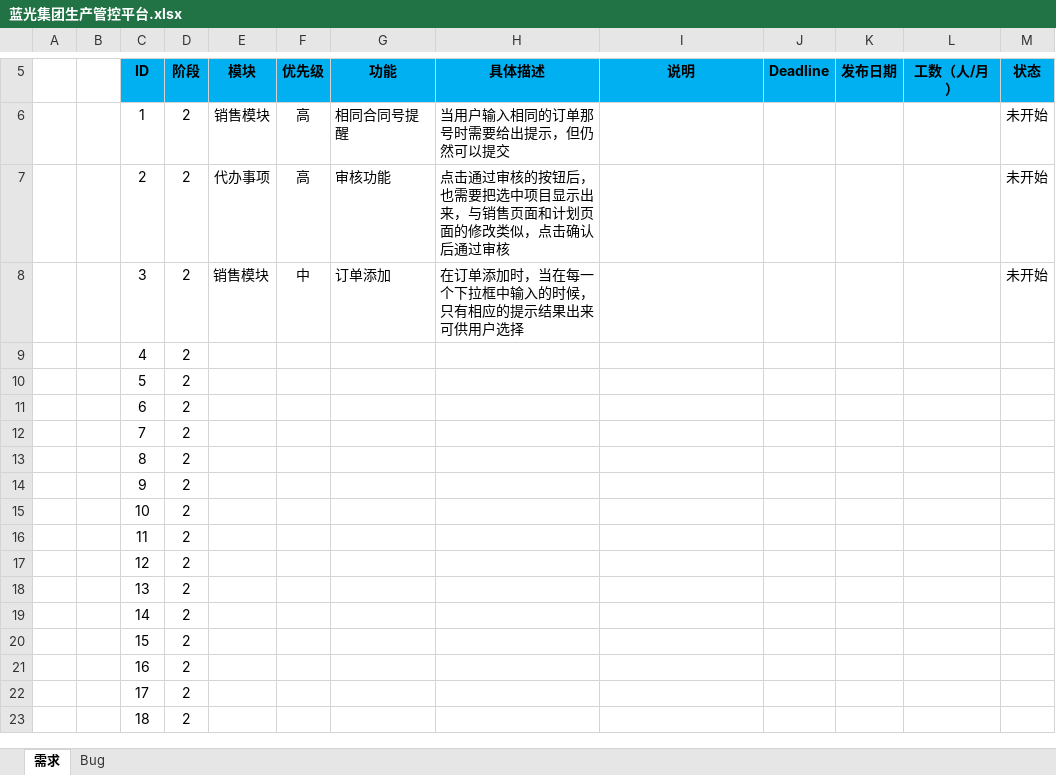
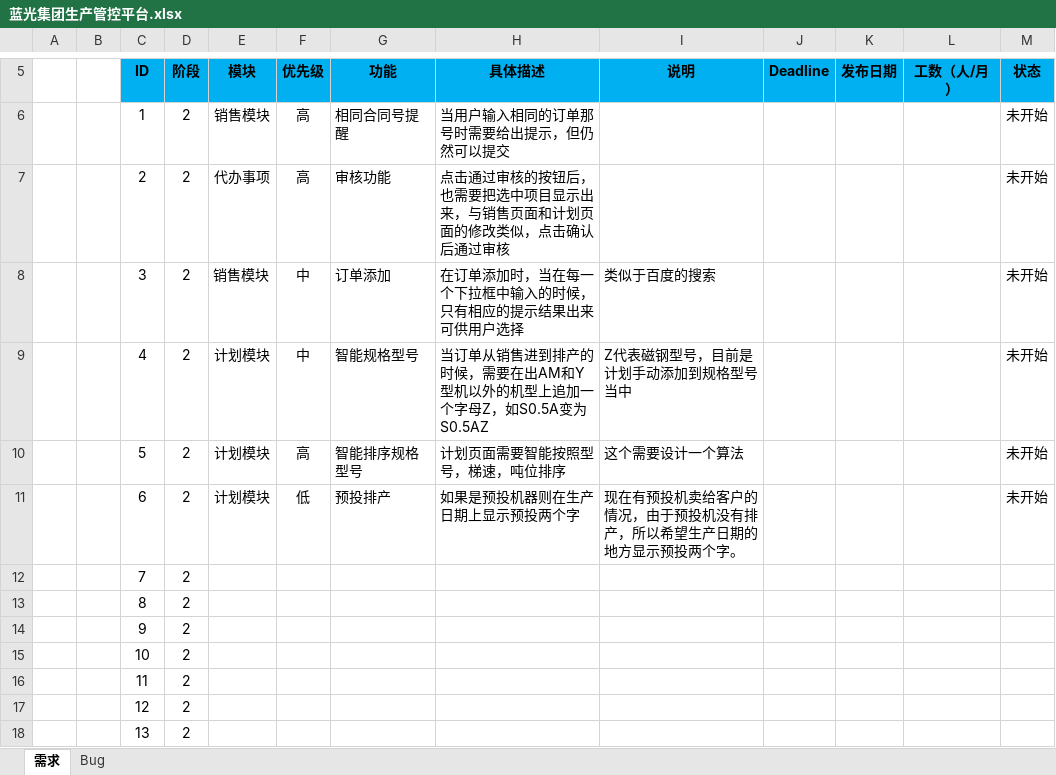
Before and after one commit to Patrick-Wang/BlueRay, an Excel workbook: Documentation/蓝光集团生产管控平台.xlsx, sheet 需求, drawn as a sheet; only a part is shown, gaps mark what is left out; the shorter side is filled out with more unchanged rows; values as stored, in another font and other column widths than the file's, no borders; the diff names each change by its address in the sheet, - before the commit and + after, or states it on an @@ line.

Commit message:
需求更新

```diff
--- a/Documentation/蓝光集团生产管控平台.xlsx (sheet 需求)
+++ b/Documentation/蓝光集团生产管控平台.xlsx (sheet 需求)
-I8 (说明): (empty)
+I8 (说明): 类似于百度的搜索
-E9:E11 (模块): (empty)
+E9:E11 (模块): 计划模块
-F9 (优先级): (empty)
+F9 (优先级): 中
-G9 (功能): (empty)
+G9 (功能): 智能规格型号
-H9 (具体描述): (empty)
+H9 (具体描述): 当订单从销售进到排产的时候，需要在出AM和Y型机以外的机型上追加一个字母Z，如S0.5A变为S0.5AZ
-I9 (说明): (empty)
+I9 (说明): Z代表磁钢型号，目前是计划手动添加到规格型号当中
-M9:M11 (状态): (empty)
+M9:M11 (状态): 未开始
-F10 (优先级): (empty)
+F10 (优先级): 高
-G10 (功能): (empty)
+G10 (功能): 智能排序规格型号
-H10 (具体描述): (empty)
+H10 (具体描述): 计划页面需要智能按照型号，梯速，吨位排序
-I10 (说明): (empty)
+I10 (说明): 这个需要设计一个算法
-F11 (优先级): (empty)
+F11 (优先级): 低
-G11 (功能): (empty)
+G11 (功能): 预投排产
-H11 (具体描述): (empty)
+H11 (具体描述): 如果是预投机器则在生产日期上显示预投两个字
-I11 (说明): (empty)
+I11 (说明): 现在有预投机卖给客户的情况，由于预投机没有排产，所以希望生产日期的地方显示预投两个字。
```
